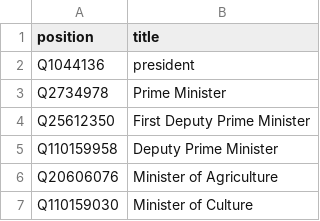
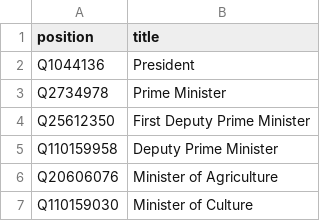
Before and after one commit to every-politician-scrapers/tajikistan-ministers, a CSV file: wikidata/wanted-positions.csv, drawn as a sheet; only a part is shown.

```diff
--- a/wikidata/wanted-positions.csv
+++ b/wikidata/wanted-positions.csv
@@ -1,3 +1,3 @@
 position,title
-Q1044136,president
+Q1044136,President
 Q2734978,Prime Minister
```
Also changed, not shown: html/current.csv, html/holders21.csv, 1 other file.
